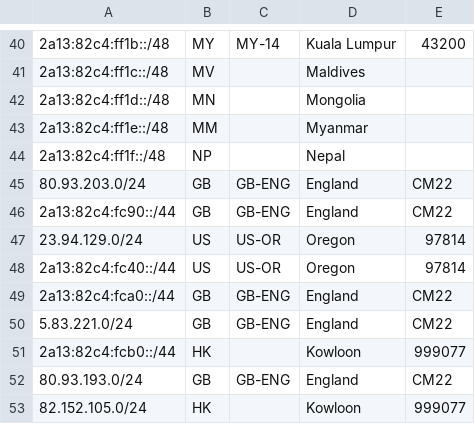
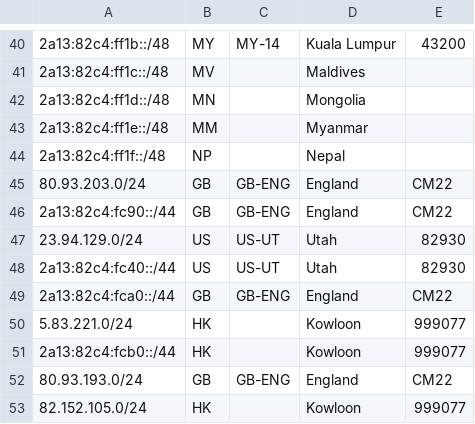
Before and after one commit to MoeChuang-Network/geofeed, a CSV file: MoeChuang Geofeed - Google.csv, drawn as a sheet; only a part is shown, gaps mark what is left out.

```diff
--- a/MoeChuang Geofeed - Google.csv
+++ b/MoeChuang Geofeed - Google.csv
@@ -46,6 +46,6 @@
 2a13:82c4:fc90::/44,GB,GB-ENG,England,CM22
-23.94.129.0/24,US,US-OR,Oregon,97814
-2a13:82c4:fc40::/44,US,US-OR,Oregon,97814
+23.94.129.0/24,US,US-UT,Utah,82930
+2a13:82c4:fc40::/44,US,US-UT,Utah,82930
 2a13:82c4:fca0::/44,GB,GB-ENG,England,CM22
-5.83.221.0/24,GB,GB-ENG,England,CM22
+5.83.221.0/24,HK,,Kowloon,999077
 2a13:82c4:fcb0::/44,HK,,Kowloon,999077
```
Also changed, not shown: MoeChuang Geofeed - geofeed.csv.
